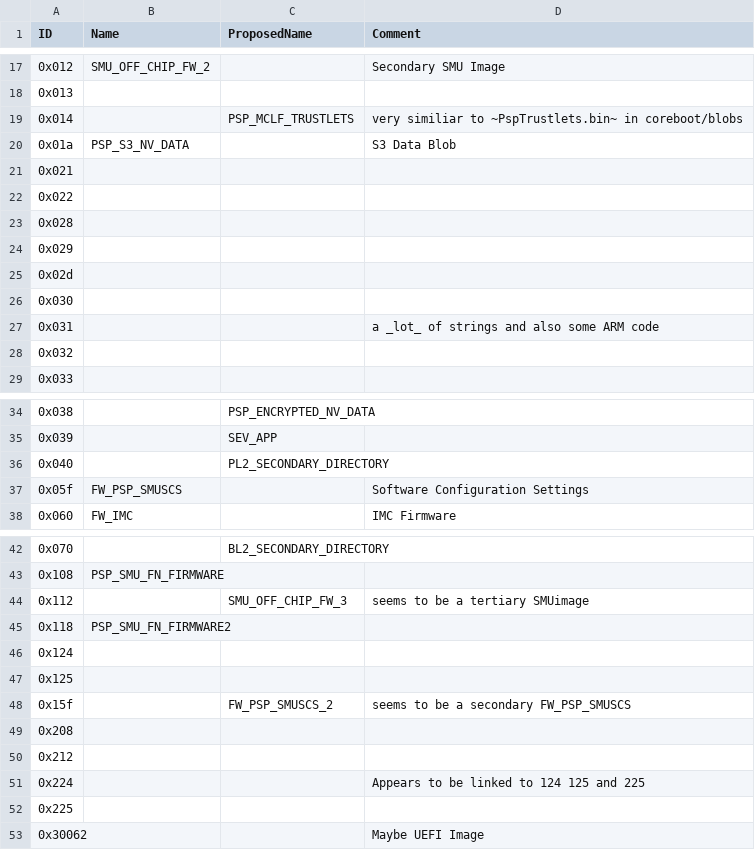
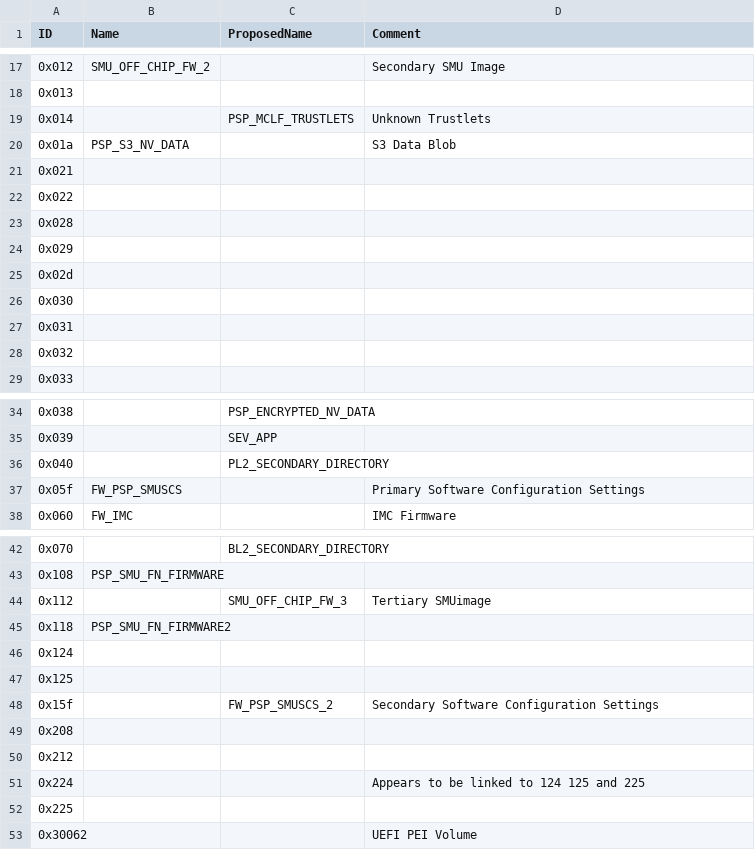
Before and after one commit to Mimoja/PSP-Entry-Types, a CSV file: types.csv, drawn as a sheet; only a part is shown, gaps mark what is left out.

Commit message:
Cleanup the comments

```diff
--- a/types.csv
+++ b/types.csv
@@ -18,3 +18,3 @@ ID,Name,ProposedName,Comment
 0x013,,,
-0x014,,PSP_MCLF_TRUSTLETS,very similiar to ~PspTrustlets.bin~ in coreboot/blobs
+0x014,,PSP_MCLF_TRUSTLETS,Unknown Trustlets
 0x01a,PSP_S3_NV_DATA,,S3 Data Blob
@@ -26,3 +26,3 @@ ID,Name,ProposedName,Comment
 0x030,,,
-0x031,,,a _lot_ of strings and also some ARM code
+0x031,,,
 0x032,,,
@@ -36,3 +36,3 @@ ID,Name,ProposedName,Comment
 0x040,,PL2_SECONDARY_DIRECTORY,
-0x05f,FW_PSP_SMUSCS,,Software Configuration Settings
+0x05f,FW_PSP_SMUSCS,,Primary Software Configuration Settings
 0x060,FW_IMC,,IMC Firmware
@@ -43,3 +43,3 @@ ID,Name,ProposedName,Comment
 0x108,PSP_SMU_FN_FIRMWARE,,
-0x112,,SMU_OFF_CHIP_FW_3,seems to be a tertiary SMUimage
+0x112,,SMU_OFF_CHIP_FW_3,Tertiary SMUimage
 0x118,PSP_SMU_FN_FIRMWARE2,,
@@ -47,3 +47,3 @@ ID,Name,ProposedName,Comment
 0x125,,,
-0x15f,,FW_PSP_SMUSCS_2,seems to be a secondary FW_PSP_SMUSCS
+0x15f,,FW_PSP_SMUSCS_2,Secondary Software Configuration Settings
 0x208,,,
@@ -52,2 +52,2 @@ ID,Name,ProposedName,Comment
 0x225,,,
-0x30062,,,Maybe UEFI Image
+0x30062,,,UEFI PEI Volume
```
